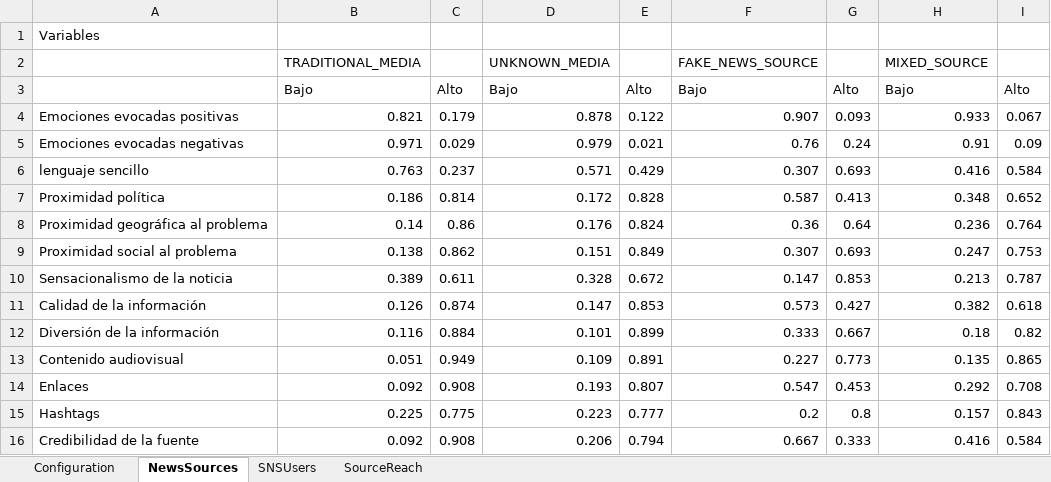
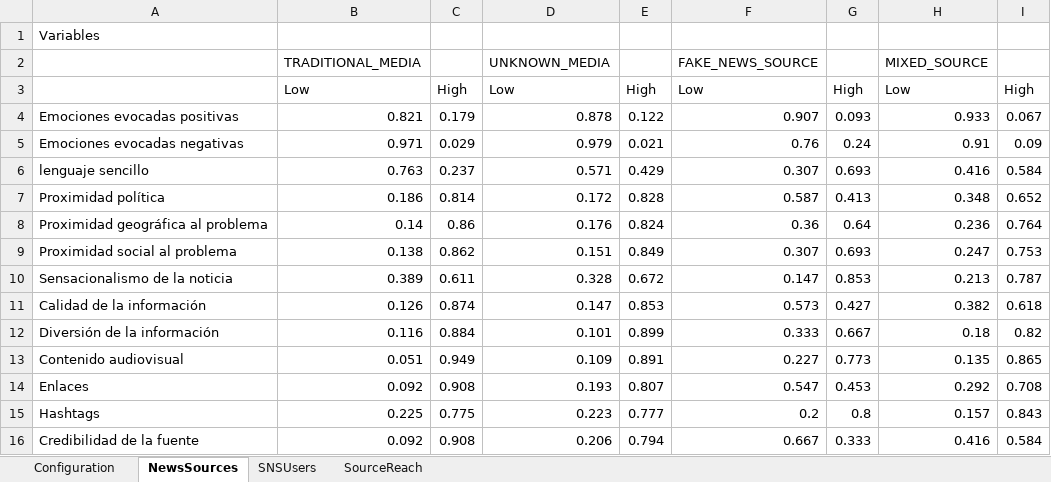
Before and after one commit to pleger/FAKENEWS-ABM, an Excel workbook: input/FAKENEWS_BASELINE.xlsx, sheet NewsSources, drawn as a sheet; values as stored, in another font and other column widths than the file's, no borders; removed rows and columns are numbered as before the commit, all else as after; the diff names each change by its address in the sheet, - before the commit and + after, or states it on an @@ line.

```diff
--- a/input/FAKENEWS_BASELINE.xlsx (sheet NewsSources)
+++ b/input/FAKENEWS_BASELINE.xlsx (sheet NewsSources)
-row 3:  | Bajo | Alto | Bajo | Alto | Bajo | Alto | Bajo | Alto
+row 3:  | Low | High | Low | High | Low | High | Low | High
```
Also changed, not shown: input/FAKENEWS_COORDINATED_PUSH.xlsx, input/FAKENEWS_MEDIA_LITERACY.xlsx, 2 other files.
